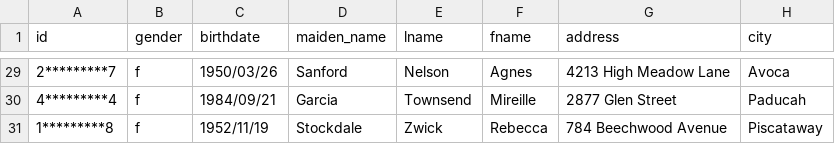
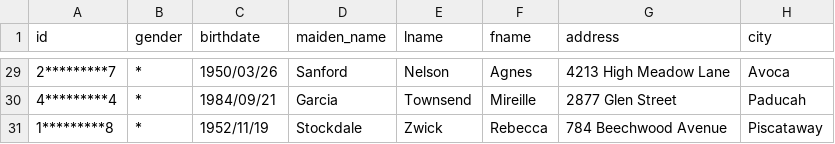
Before and after one commit to ird1natris/Data-Masking, a CSV file: backend/uploads/masked/masked_sample-data.csv, drawn as a sheet; only a part is shown, gaps mark what is left out; the diff covers the shown part only; the diff names each change by its address in the sheet, - before the commit and + after, or states it on an @@ line.

```diff
--- a/backend/uploads/masked/masked_sample-data.csv
+++ b/backend/uploads/masked/masked_sample-data.csv
-B29:B31 (gender): f
+B29:B31 (gender): *
```
Also changed, not shown: 27 edited cells elsewhere in this file, 3 other files.
